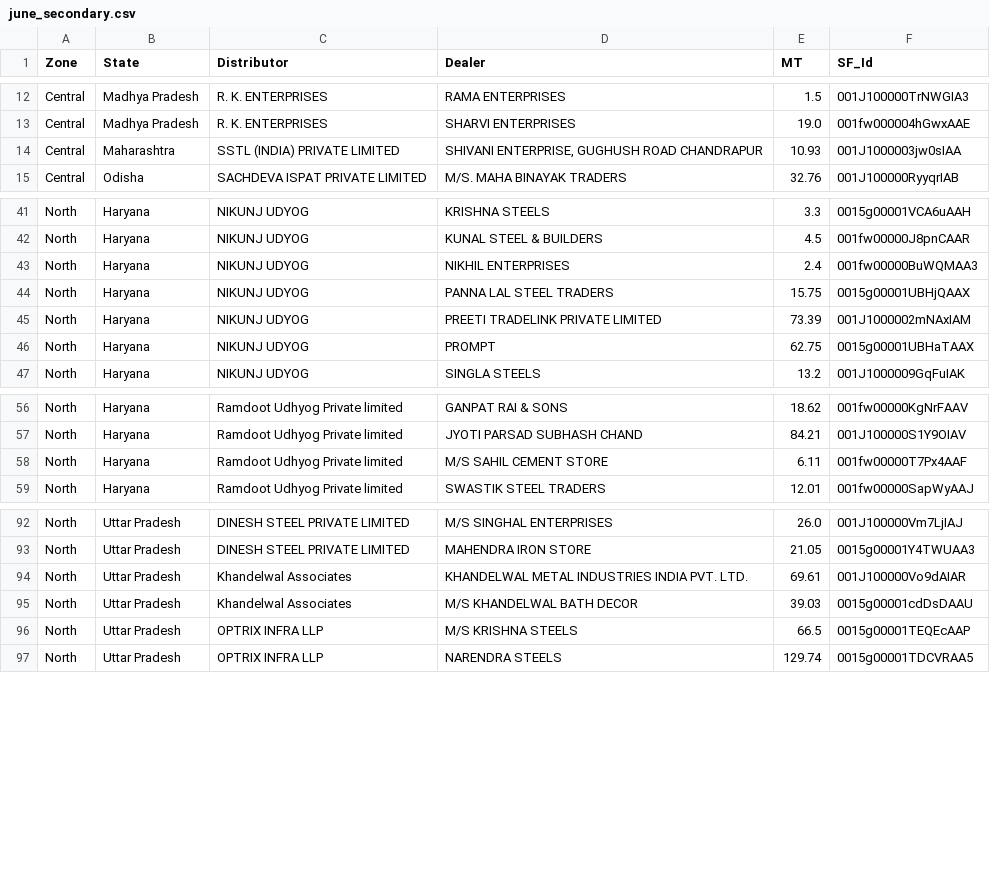
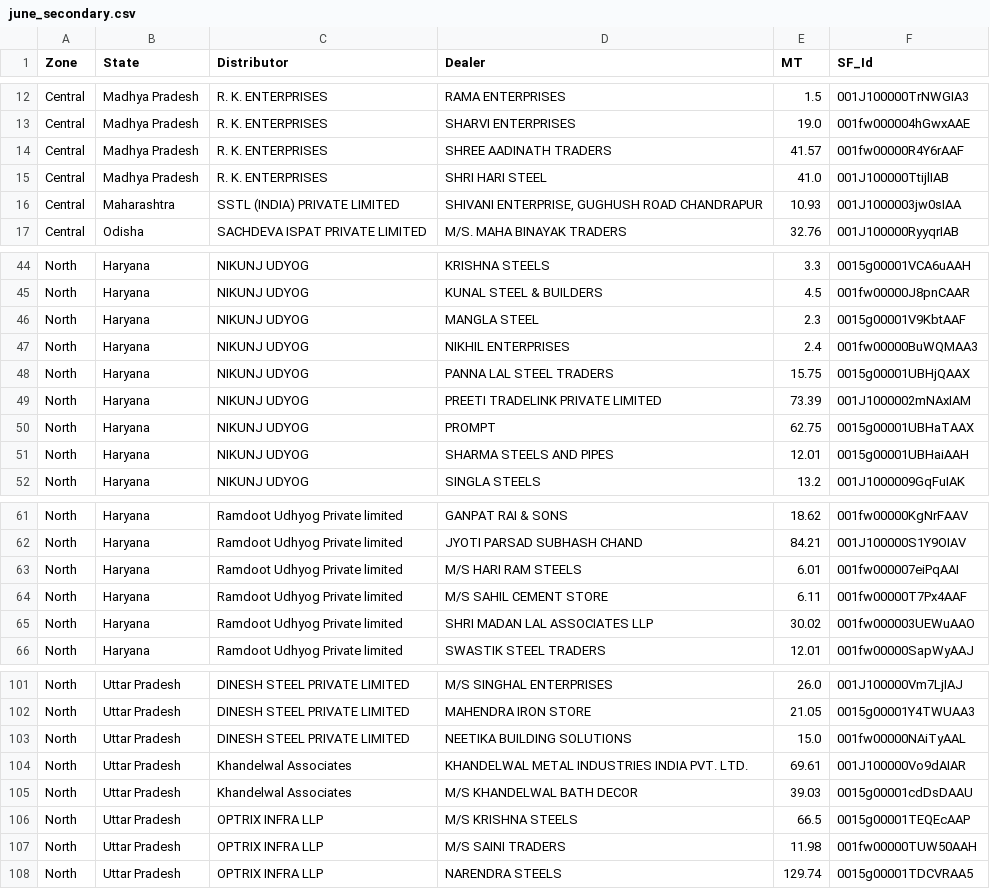
Before and after one commit to PB-TMT-ai/Q1-Scheme--East, a CSV file: data/north_central/june_secondary.csv, drawn as a sheet; only a part is shown, gaps mark what is left out; the diff covers the shown part only; the diff names each change by its address in the sheet, - before the commit and + after, or states it on an @@ line.

Commit message:
Update June data (as on 12th June): East + N&C

```diff
--- a/data/north_central/june_secondary.csv
+++ b/data/north_central/june_secondary.csv
+row 14: Central | Madhya Pradesh | R. K. ENTERPRISES | SHREE AADINATH TRADERS | 41.57 | 001fw00000R4Y6rAAF
+row 15: Central | Madhya Pradesh | R. K. ENTERPRISES | SHRI HARI STEEL | 41.0 | 001J100000TtijlIAB
+row 46: North | Haryana | NIKUNJ UDYOG | MANGLA STEEL | 2.3 | 0015g00001V9KbtAAF
+row 51: North | Haryana | NIKUNJ UDYOG | SHARMA STEELS AND PIPES | 12.01 | 0015g00001UBHaiAAH
+row 63: North | Haryana | Ramdoot Udhyog Private limited | M/S HARI RAM STEELS | 6.01 | 001fw000007eiPqAAI
+row 65: North | Haryana | Ramdoot Udhyog Private limited | SHRI MADAN LAL ASSOCIATES LLP | 30.02 | 001fw000003UEWuAAO
+row 103: North | Uttar Pradesh | DINESH STEEL PRIVATE LIMITED | NEETIKA BUILDING SOLUTIONS | 15.0 | 001fw00000NAiTyAAL
+row 107: North | Uttar Pradesh | OPTRIX INFRA LLP | M/S SAINI TRADERS | 11.98 | 001fw00000TUW50AAH
```
Also changed, not shown: 3 added rows and 4 edited cells elsewhere in this file, data/east/june_secondary.csv.
